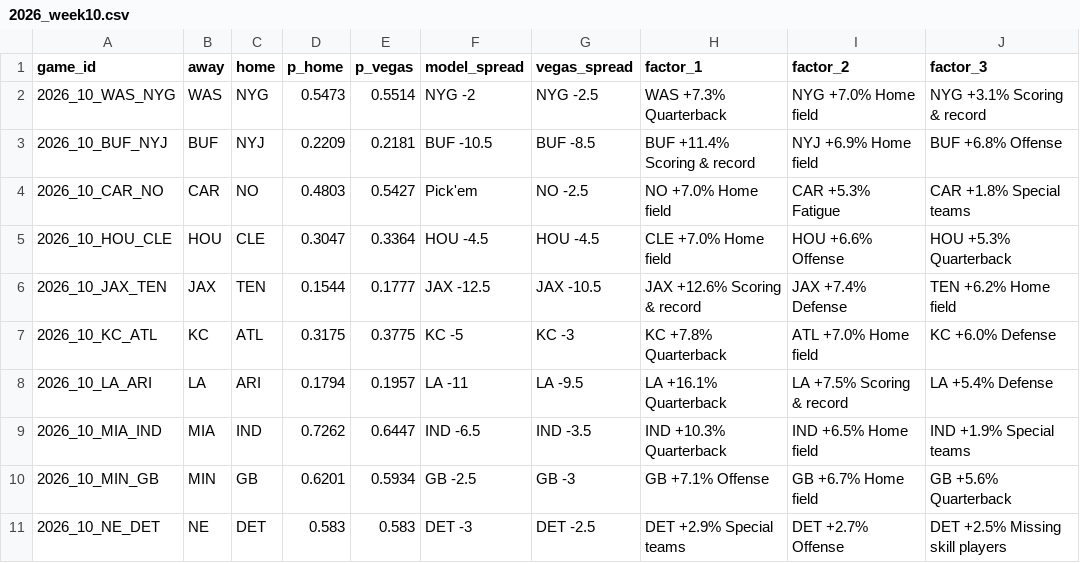
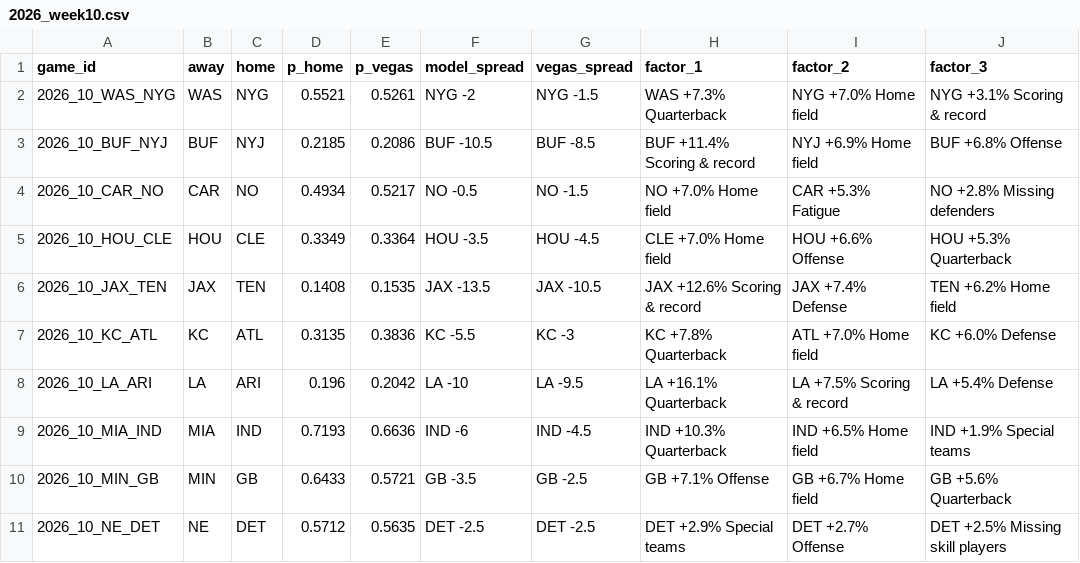
Before and after one commit to arinb44/NFLGamePredictorModel, a CSV file: reports/predictions/2026_week10.csv, drawn as a sheet; only a part is shown; the diff covers the shown part only.

```diff
--- a/reports/predictions/2026_week10.csv
+++ b/reports/predictions/2026_week10.csv
@@ -1,11 +1,11 @@
 game_id,away,home,p_home,p_vegas,model_spread,vegas_spread,factor_1,factor_2,factor_3
-2026_10_WAS_NYG,WAS,NYG,0.5473,0.5514,NYG -2,NYG -2.5,WAS +7.3% Quarterback,NYG +7.0% Home field,NYG +3.1% Scoring & record
-2026_10_BUF_NYJ,BUF,NYJ,0.2209,0.2181,BUF -10.5,BUF -8.5,BUF +11.4% Scoring & record,NYJ +6.9% Home field,BUF +6.8% Offense
-2026_10_CAR_NO,CAR,NO,0.4803,0.5427,Pick'em,NO -2.5,NO +7.0% Home field,CAR +5.3% Fatigue,CAR +1.8% Special teams
-2026_10_HOU_CLE,HOU,CLE,0.3047,0.3364,HOU -4.5,HOU -4.5,CLE +7.0% Home field,HOU +6.6% Offense,HOU +5.3% Quarterback
-2026_10_JAX_TEN,JAX,TEN,0.1544,0.1777,JAX -12.5,JAX -10.5,JAX +12.6% Scoring & record,JAX +7.4% Defense,TEN +6.2% Home field
-2026_10_KC_ATL,KC,ATL,0.3175,0.3775,KC -5,KC -3,KC +7.8% Quarterback,ATL +7.0% Home field,KC +6.0% Defense
-2026_10_LA_ARI,LA,ARI,0.1794,0.1957,LA -11,LA -9.5,LA +16.1% Quarterback,LA +7.5% Scoring & record,LA +5.4% Defense
-2026_10_MIA_IND,MIA,IND,0.7262,0.6447,IND -6.5,IND -3.5,IND +10.3% Quarterback,IND +6.5% Home field,IND +1.9% Special teams
-2026_10_MIN_GB,MIN,GB,0.6201,0.5934,GB -2.5,GB -3,GB +7.1% Offense,GB +6.7% Home field,GB +5.6% Quarterback
-2026_10_NE_DET,NE,DET,0.583,0.583,DET -3,DET -2.5,DET +2.9% Special teams,DET +2.7% Offense,DET +2.5% Missing skill players
+2026_10_WAS_NYG,WAS,NYG,0.5521,0.5261,NYG -2,NYG -1.5,WAS +7.3% Quarterback,NYG +7.0% Home field,NYG +3.1% Scoring & record
+2026_10_BUF_NYJ,BUF,NYJ,0.2185,0.2086,BUF -10.5,BUF -8.5,BUF +11.4% Scoring & record,NYJ +6.9% Home field,BUF +6.8% Offense
+2026_10_CAR_NO,CAR,NO,0.4934,0.5217,NO -0.5,NO -1.5,NO +7.0% Home field,CAR +5.3% Fatigue,NO +2.8% Missing defenders
+2026_10_HOU_CLE,HOU,CLE,0.3349,0.3364,HOU -3.5,HOU -4.5,CLE +7.0% Home field,HOU +6.6% Offense,HOU +5.3% Quarterback
+2026_10_JAX_TEN,JAX,TEN,0.1408,0.1535,JAX -13.5,JAX -10.5,JAX +12.6% Scoring & record,JAX +7.4% Defense,TEN +6.2% Home field
+2026_10_KC_ATL,KC,ATL,0.3135,0.3836,KC -5.5,KC -3,KC +7.8% Quarterback,ATL +7.0% Home field,KC +6.0% Defense
+2026_10_LA_ARI,LA,ARI,0.196,0.2042,LA -10,LA -9.5,LA +16.1% Quarterback,LA +7.5% Scoring & record,LA +5.4% Defense
+2026_10_MIA_IND,MIA,IND,0.7193,0.6636,IND -6,IND -4.5,IND +10.3% Quarterback,IND +6.5% Home field,IND +1.9% Special teams
+2026_10_MIN_GB,MIN,GB,0.6433,0.5721,GB -3.5,GB -2.5,GB +7.1% Offense,GB +6.7% Home field,GB +5.6% Quarterback
+2026_10_NE_DET,NE,DET,0.5712,0.5635,DET -2.5,DET -2.5,DET +2.9% Special teams,DET +2.7% Offense,DET +2.5% Missing skill players
```
Also changed, not shown: 11 edited cells elsewhere in this file, reports/live_tracking.csv, reports/prime_time_splits.csv.
